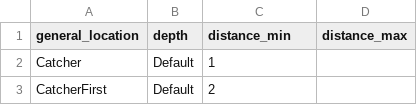
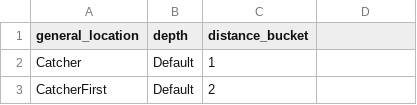
Before and after one commit to droher/baseball.computer, a CSV file: timeball/seeds/batted_ball/seed_hit_location_distance_buckets.csv, drawn as a sheet; only a part is shown.

```diff
--- a/timeball/seeds/batted_ball/seed_hit_location_distance_buckets.csv
+++ b/timeball/seeds/batted_ball/seed_hit_location_distance_buckets.csv
@@ -1,2 +1,2 @@
-general_location,depth,distance_min,distance_max
+general_location,depth,distance_bucket
 Catcher,Default,1
```
Also changed, not shown: 10 other files.
